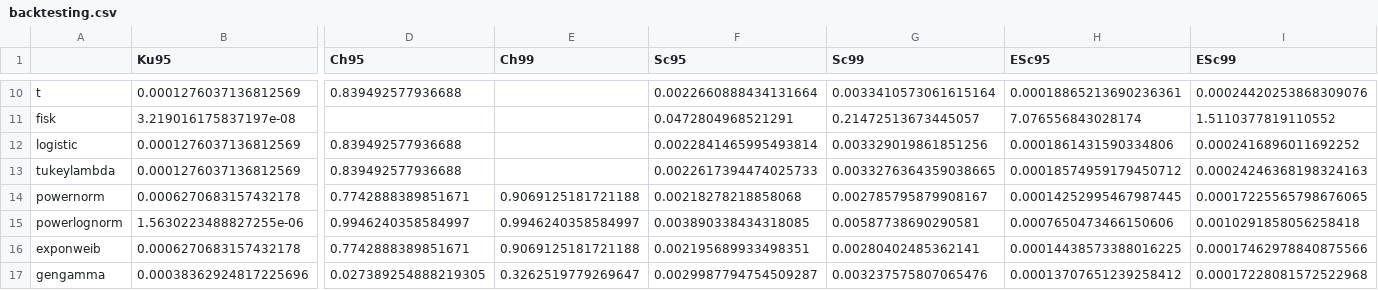
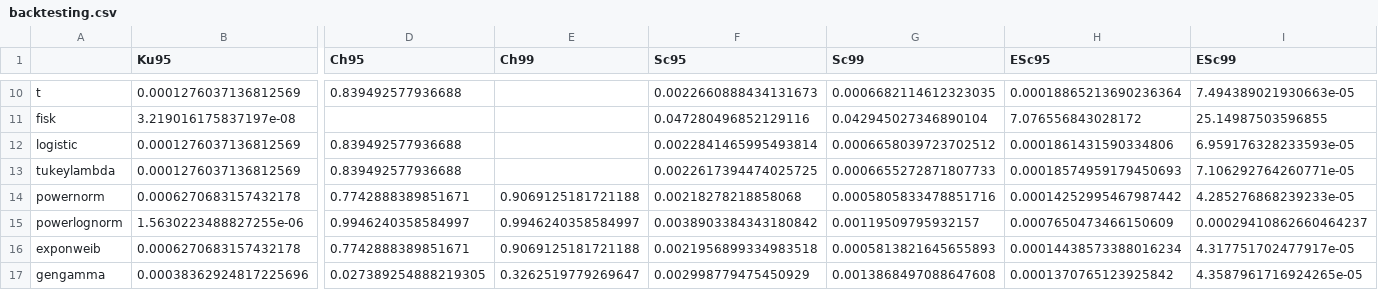
Before and after one commit to OlaHodera/risk, a CSV file: projekt3/param/data/backtesting.csv, drawn as a sheet; only a part is shown, gaps mark what is left out; the diff covers the shown part only; the diff names each change by its address in the sheet, - before the commit and + after, or states it on an @@ line.

```diff
--- a/projekt3/param/data/backtesting.csv
+++ b/projekt3/param/data/backtesting.csv
-F10 (Sc95): 0.0022660888434131664
+F10 (Sc95): 0.0022660888434131673
-G10 (Sc99): 0.0033410573061615164
+G10 (Sc99): 0.0006682114612323035
-H10 (ESc95): 0.00018865213690236361
+H10 (ESc95): 0.00018865213690236364
-I10 (ESc99): 0.00024420253868309076
+I10 (ESc99): 7.494389021930663e-05
-F11 (Sc95): 0.0472804968521291
+F11 (Sc95): 0.047280496852129116
-G11 (Sc99): 0.21472513673445057
+G11 (Sc99): 0.042945027346890104
-H11 (ESc95): 7.076556843028174
+H11 (ESc95): 7.076556843028172
-I11 (ESc99): 1.5110377819110552
+I11 (ESc99): 25.14987503596855
-G12 (Sc99): 0.003329019861851256
+G12 (Sc99): 0.0006658039723702512
-I12 (ESc99): 0.0002416896011692252
+I12 (ESc99): 6.959176328233593e-05
-F13 (Sc95): 0.0022617394474025733
+F13 (Sc95): 0.0022617394474025725
-G13 (Sc99): 0.0033276364359038665
+G13 (Sc99): 0.0006655272871807733
-H13 (ESc95): 0.00018574959179450712
+H13 (ESc95): 0.00018574959179450693
-I13 (ESc99): 0.00024246368198324163
+I13 (ESc99): 7.106292764260771e-05
-G14 (Sc99): 0.002785795879908167
+G14 (Sc99): 0.0005805833478851716
-H14 (ESc95): 0.00014252995467987445
+H14 (ESc95): 0.00014252995467987442
-I14 (ESc99): 0.00017225565798676065
+I14 (ESc99): 4.285276868239233e-05
-F15 (Sc95): 0.003890338434318085
+F15 (Sc95): 0.0038903384343180842
-G15 (Sc99): 0.00587738690290581
+G15 (Sc99): 0.00119509795932157
-H15 (ESc95): 0.0007650473466150606
+H15 (ESc95): 0.0007650473466150609
-I15 (ESc99): 0.0010291858056258418
+I15 (ESc99): 0.00029410862660464237
-F16 (Sc95): 0.002195689933498351
+F16 (Sc95): 0.0021956899334983518
-G16 (Sc99): 0.00280402485362141
+G16 (Sc99): 0.0005813821645655893
-H16 (ESc95): 0.00014438573388016225
+H16 (ESc95): 0.00014438573388016234
-I16 (ESc99): 0.00017462978840875566
+I16 (ESc99): 4.317751702477917e-05
-F17 (Sc95): 0.0029987794754509287
+F17 (Sc95): 0.002998779475450929
-G17 (Sc99): 0.003237575807065476
+G17 (Sc99): 0.0013868497088647608
-H17 (ESc95): 0.00013707651239258412
+H17 (ESc95): 0.0001370765123925842
-I17 (ESc99): 0.00017228081572522968
+I17 (ESc99): 4.3587961716924265e-05
```
Also changed, not shown: 39 edited cells elsewhere in this file, 19 other files.
